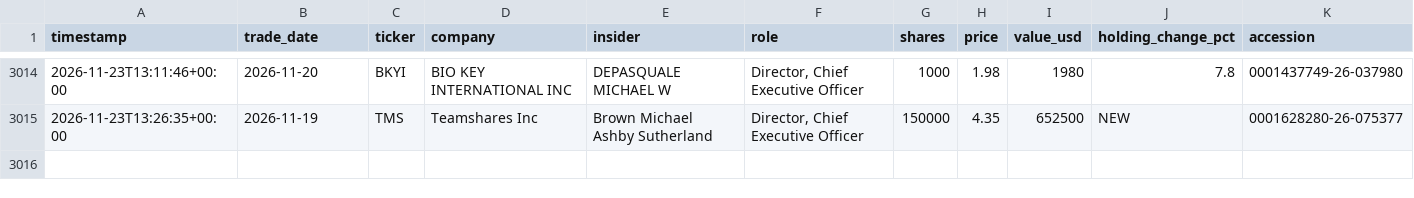
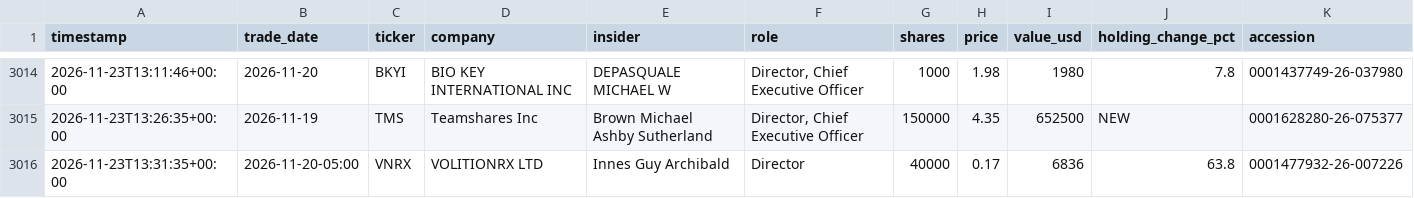
Before and after one commit to kiianlow/filings-monitor, a CSV file: data/buys.csv, drawn as a sheet; only a part is shown, gaps mark what is left out.

```diff
--- a/data/buys.csv
+++ b/data/buys.csv
@@ -3015 +3015,2 @@ timestamp,trade_date,ticker,company,insider,role,shares,price,value_usd,holding_
 2026-11-23T13:26:35+00:00,2026-11-19,TMS,Teamshares Inc,Brown Michael Ashby Sutherland,"Director, Chief Executive Officer",150000,4.35,652500,NEW,0001628280-26-075377
+2026-11-23T13:31:35+00:00,2026-11-20-05:00,VNRX,VOLITIONRX LTD,Innes Guy Archibald,Director,40000,0.17,6836,63.8,0001477932-26-007226
```
Also changed, not shown: 2 other files.
